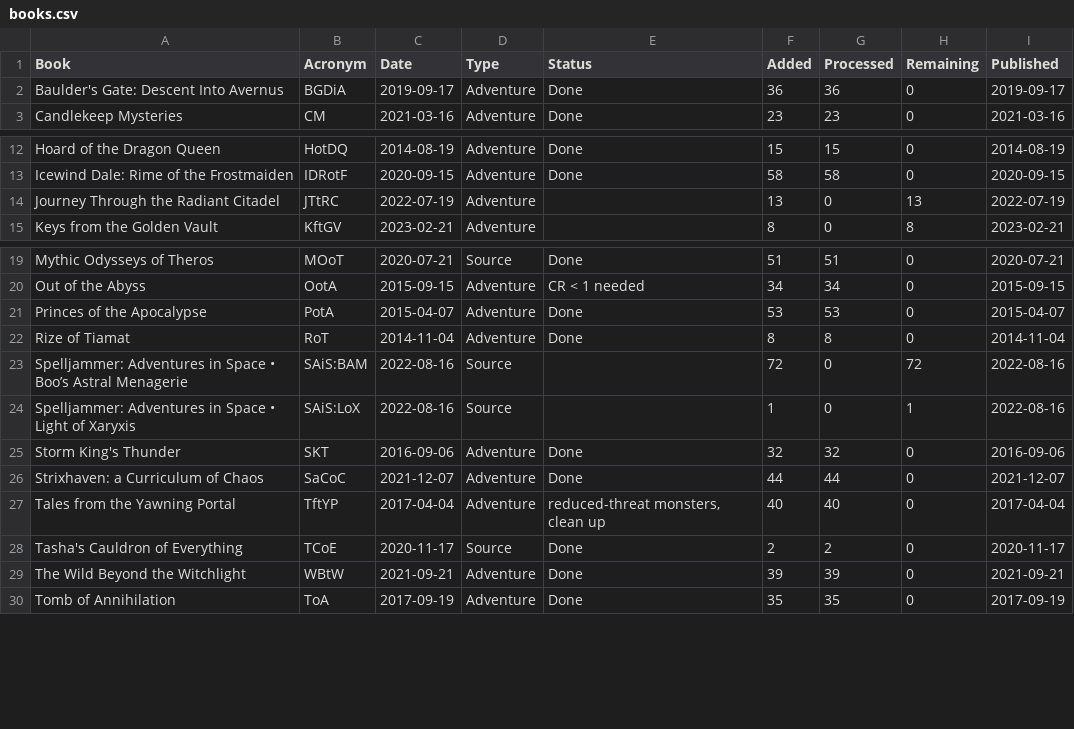
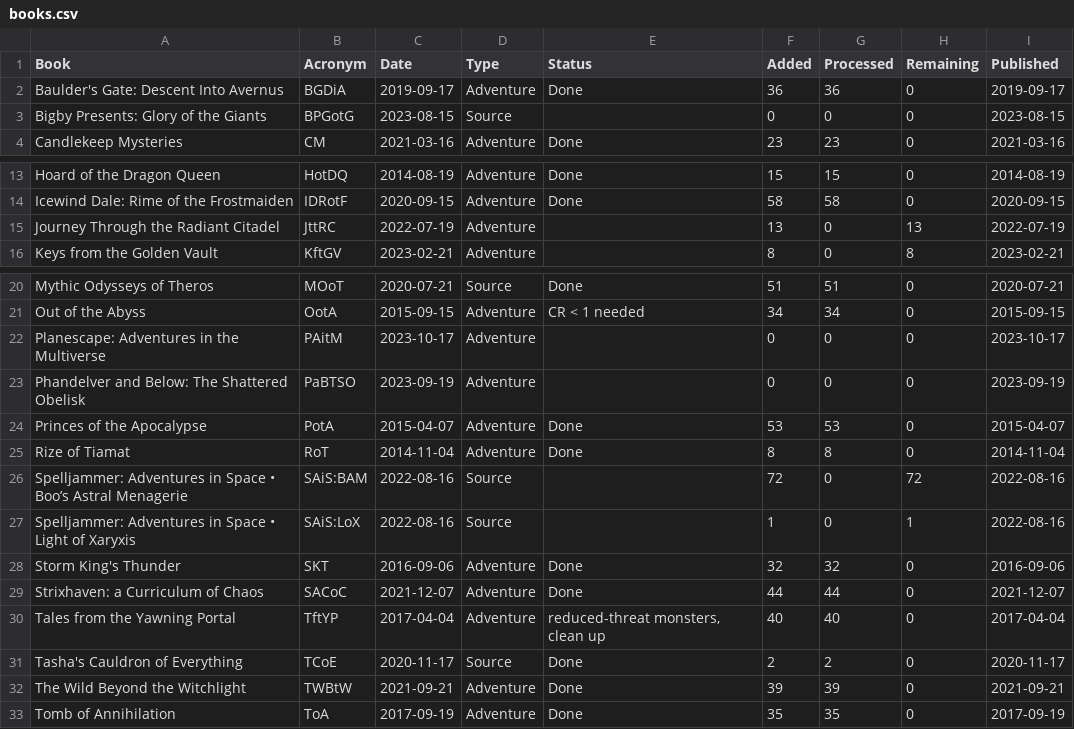
Before and after one commit to tomedunn/the-finished-book, a CSV file: assets/data/books.csv, drawn as a sheet; only a part is shown, gaps mark what is left out.

```diff
--- a/assets/data/books.csv
+++ b/assets/data/books.csv
@@ -2,2 +2,3 @@ Book,Acronym,Date,Type,Status,Added,Processed,Remaining,Published
 Baulder's Gate: Descent Into Avernus,BGDiA,2019-09-17,Adventure,Done,36,36,0,2019-09-17
+Bigby Presents: Glory of the Giants,BPGotG,2023-08-15,Source,,0,0,0,2023-08-15
 Candlekeep Mysteries,CM,2021-03-16,Adventure,Done,23,23,0,2021-03-16
@@ -13,3 +14,3 @@ Hoard of the Dragon Queen,HotDQ,2014-08-19,Adventure,Done,15,15,0,2014-08-19
 Icewind Dale: Rime of the Frostmaiden,IDRotF,2020-09-15,Adventure,Done,58,58,0,2020-09-15
-Journey Through the Radiant Citadel,JTtRC,2022-07-19,Adventure,,13,0,13,2022-07-19
+Journey Through the Radiant Citadel,JttRC,2022-07-19,Adventure,,13,0,13,2022-07-19
 Keys from the Golden Vault,KftGV,2023-02-21,Adventure,,8,0,8,2023-02-21
@@ -20,2 +21,4 @@ Mythic Odysseys of Theros,MOoT,2020-07-21,Source,Done,51,51,0,2020-07-21
 Out of the Abyss,OotA,2015-09-15,Adventure,CR < 1 needed,34,34,0,2015-09-15
+Planescape: Adventures in the Multiverse,PAitM,2023-10-17,Adventure,,0,0,0,2023-10-17
+Phandelver and Below: The Shattered Obelisk,PaBTSO,2023-09-19,Adventure,,0,0,0,2023-09-19
 Princes of the Apocalypse,PotA,2015-04-07,Adventure,Done,53,53,0,2015-04-07
@@ -25,6 +28,6 @@ Spelljammer: Adventures in Space • Light of Xaryxis,SAiS:LoX,2022-08-16,Source
 Storm King's Thunder,SKT,2016-09-06,Adventure,Done,32,32,0,2016-09-06
-Strixhaven: a Curriculum of Chaos,SaCoC,2021-12-07,Adventure,Done,44,44,0,2021-12-07
+Strixhaven: a Curriculum of Chaos,SACoC,2021-12-07,Adventure,Done,44,44,0,2021-12-07
 Tales from the Yawning Portal,TftYP,2017-04-04,Adventure,"reduced-threat monsters, clean up",40,40,0,2017-04-04
 Tasha's Cauldron of Everything,TCoE,2020-11-17,Source,Done,2,2,0,2020-11-17
-The Wild Beyond the Witchlight,WBtW,2021-09-21,Adventure,Done,39,39,0,2021-09-21
+The Wild Beyond the Witchlight,TWBtW,2021-09-21,Adventure,Done,39,39,0,2021-09-21
 Tomb of Annihilation,ToA,2017-09-19,Adventure,Done,35,35,0,2017-09-19
```
Also changed, not shown: 3 other files.
